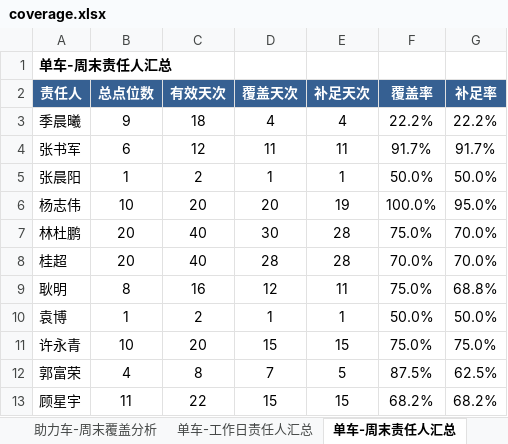
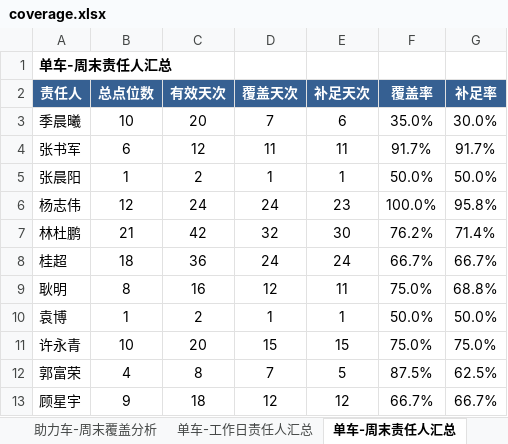
Before and after one commit to Zoey-1214/daily-report, an Excel workbook: coverage.xlsx, sheet 单车-周末责任人汇总, drawn as a sheet; values as stored, in another font and other column widths than the file's, no borders; the diff names each change by its address in the sheet, - before the commit and + after, or states it on an @@ line.

```diff
--- a/coverage.xlsx (sheet 单车-周末责任人汇总)
+++ b/coverage.xlsx (sheet 单车-周末责任人汇总)
-B3 (总点位数): 9
+B3 (总点位数): 10
-C3 (有效天次): 18
+C3 (有效天次): 20
-D3 (覆盖天次): 4
+D3 (覆盖天次): 7
-E3 (补足天次): 4
+E3 (补足天次): 6
-F3 (覆盖率): 22.2%
+F3 (覆盖率): 35.0%
-G3 (补足率): 22.2%
+G3 (补足率): 30.0%
-B6 (总点位数): 10
+B6 (总点位数): 12
-C6 (有效天次): 20
+C6 (有效天次): 24
-D6 (覆盖天次): 20
+D6 (覆盖天次): 24
-E6 (补足天次): 19
+E6 (补足天次): 23
-G6 (补足率): 95.0%
+G6 (补足率): 95.8%
-B7 (总点位数): 20
+B7 (总点位数): 21
-C7 (有效天次): 40
+C7 (有效天次): 42
-D7 (覆盖天次): 30
+D7 (覆盖天次): 32
-E7 (补足天次): 28
+E7 (补足天次): 30
-F7 (覆盖率): 75.0%
+F7 (覆盖率): 76.2%
-G7 (补足率): 70.0%
+G7 (补足率): 71.4%
-B8 (总点位数): 20
+B8 (总点位数): 18
-C8 (有效天次): 40
+C8 (有效天次): 36
-D8 (覆盖天次): 28
+D8 (覆盖天次): 24
-E8 (补足天次): 28
+E8 (补足天次): 24
-F8 (覆盖率): 70.0%
+F8 (覆盖率): 66.7%
-G8 (补足率): 70.0%
+G8 (补足率): 66.7%
-B13 (总点位数): 11
+B13 (总点位数): 9
-C13 (有效天次): 22
+C13 (有效天次): 18
-D13 (覆盖天次): 15
+D13 (覆盖天次): 12
-E13 (补足天次): 15
+E13 (补足天次): 12
-F13 (覆盖率): 68.2%
+F13 (覆盖率): 66.7%
-G13 (补足率): 68.2%
+G13 (补足率): 66.7%
```
Also changed, not shown: sheet 单车-工作日覆盖分析, sheet 单车-周末覆盖分析, sheet 单车-工作日责任人汇总, sheet 助力车-周末责任人汇总, sheet 助力车-工作日责任人汇总, sheet 助力车-工作日覆盖分析, 2 more sheets.
